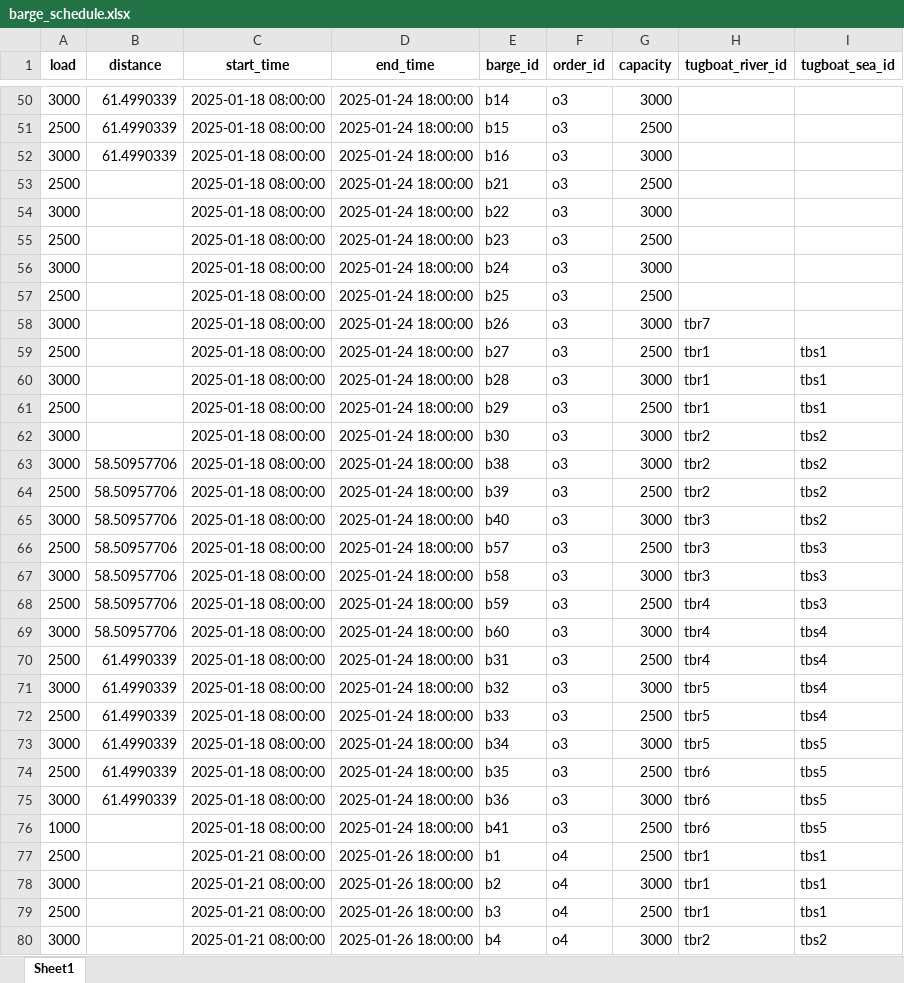
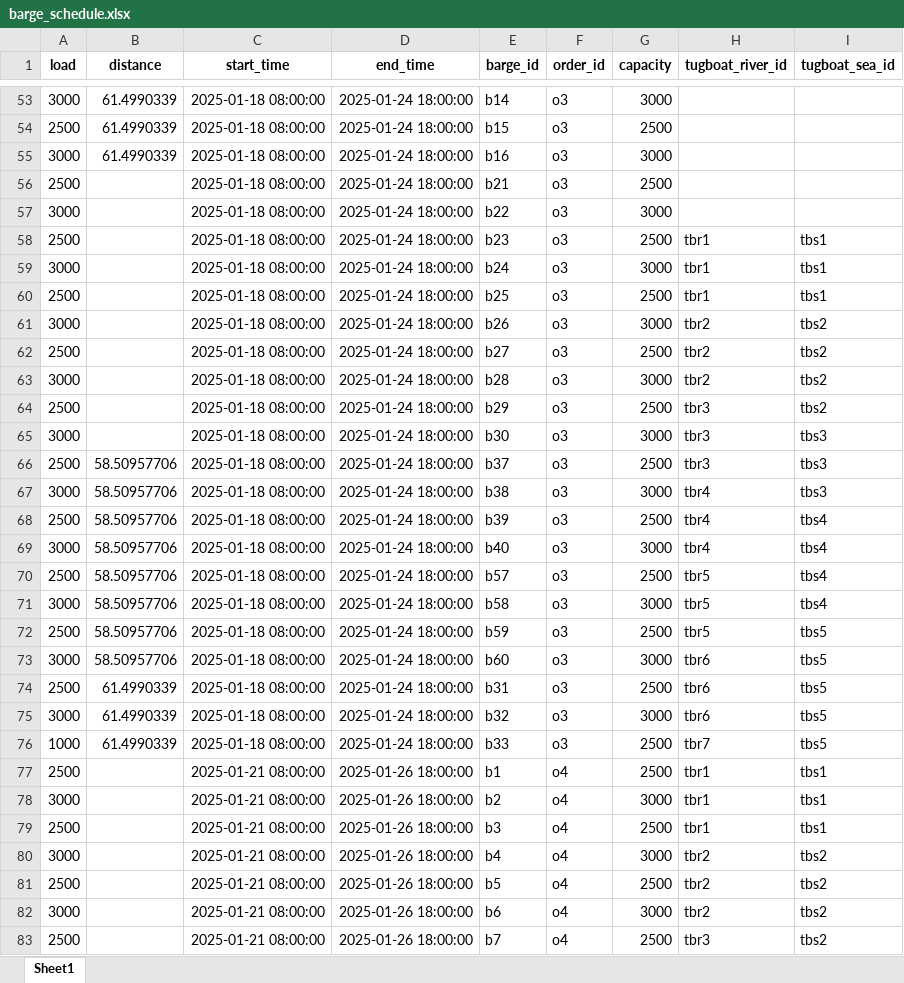
Before and after one commit to babankbro/Tugboat, an Excel workbook: CodeVS/data/output/barge_schedule.xlsx, sheet Sheet1, drawn as a sheet; only a part is shown, gaps mark what is left out; the shorter side is filled out with more unchanged rows; values as stored, in another font and other column widths than the file's, no borders; removed rows and columns are numbered as before the commit, all else as after; the diff covers the shown part only; the diff names each change by its address in the sheet, - before the commit and + after, or states it on an @@ line.

```diff
--- a/CodeVS/data/output/barge_schedule.xlsx (sheet Sheet1)
+++ b/CodeVS/data/output/barge_schedule.xlsx (sheet Sheet1)
-H58:H60 (tugboat_river_id): (empty)
+H58:H60 (tugboat_river_id): tbr1
-I58:I60 (tugboat_sea_id): (empty)
+I58:I60 (tugboat_sea_id): tbs1
-H61 (tugboat_river_id): tbr7
+H61 (tugboat_river_id): tbr2
-I61 (tugboat_sea_id): (empty)
+I61 (tugboat_sea_id): tbs2
-H62:H63 (tugboat_river_id): tbr1
+H62:H63 (tugboat_river_id): tbr2
-I62:I64 (tugboat_sea_id): tbs1
+I62:I64 (tugboat_sea_id): tbs2
-H64 (tugboat_river_id): tbr1
+H64 (tugboat_river_id): tbr3
-H65 (tugboat_river_id): tbr2
+H65 (tugboat_river_id): tbr3
-I65 (tugboat_sea_id): tbs2
+I65 (tugboat_sea_id): tbs3
-row 63: 3000 | 58.50957706 | 2025-01-18 08:00:00 | 2025-01-24 18:00:00 | b38 | o3 | 3000 | tbr2 | tbs2
-row 64: 2500 | 58.50957706 | 2025-01-18 08:00:00 | 2025-01-24 18:00:00 | b39 | o3 | 2500 | tbr2 | tbs2
-row 65: 3000 | 58.50957706 | 2025-01-18 08:00:00 | 2025-01-24 18:00:00 | b40 | o3 | 3000 | tbr3 | tbs2
-E66 (barge_id): b57
+E66 (barge_id): b37
-E67 (barge_id): b58
+E67 (barge_id): b38
-H67 (tugboat_river_id): tbr3
+H67 (tugboat_river_id): tbr4
-E68 (barge_id): b59
+E68 (barge_id): b39
-I68 (tugboat_sea_id): tbs3
+I68 (tugboat_sea_id): tbs4
-E69 (barge_id): b60
+E69 (barge_id): b40
-B70:B73 (distance): 61.4990339
+B70:B73 (distance): 58.50957706
-E70 (barge_id): b31
+E70 (barge_id): b57
-H70 (tugboat_river_id): tbr4
+H70 (tugboat_river_id): tbr5
-E71 (barge_id): b32
+E71 (barge_id): b58
-E72 (barge_id): b33
+E72 (barge_id): b59
-I72 (tugboat_sea_id): tbs4
+I72 (tugboat_sea_id): tbs5
-E73 (barge_id): b34
+E73 (barge_id): b60
-H73 (tugboat_river_id): tbr5
+H73 (tugboat_river_id): tbr6
-E74 (barge_id): b35
+E74 (barge_id): b31
-E75 (barge_id): b36
+E75 (barge_id): b32
-B76 (distance): (empty)
+B76 (distance): 61.4990339
-E76 (barge_id): b41
+E76 (barge_id): b33
-H76 (tugboat_river_id): tbr6
+H76 (tugboat_river_id): tbr7
```
Also changed, not shown: 4 added rows, 1 removed row and 19 edited cells elsewhere in this sheet, CodeVS/data/input/Tugboat Problem V5-Demo.xlsx, tugboat_schedule_v3.xlsx, 16 other files.
